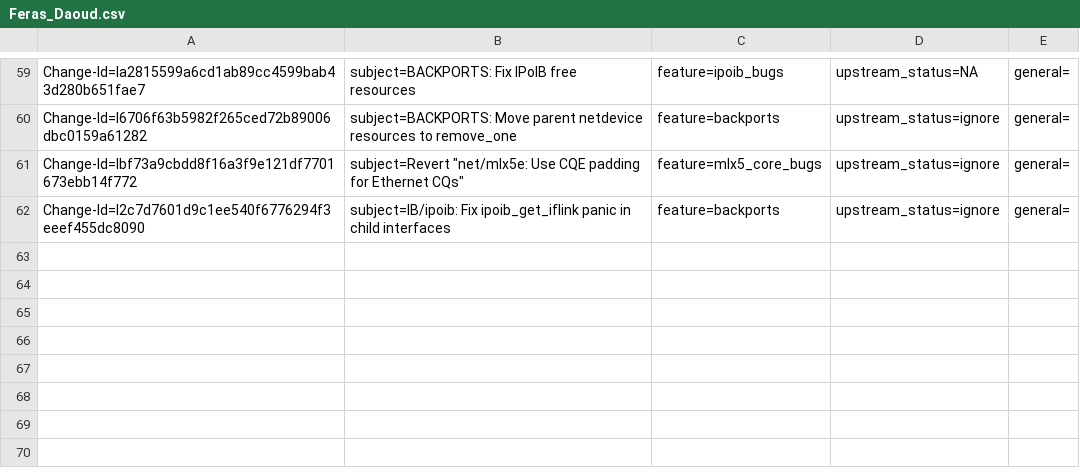
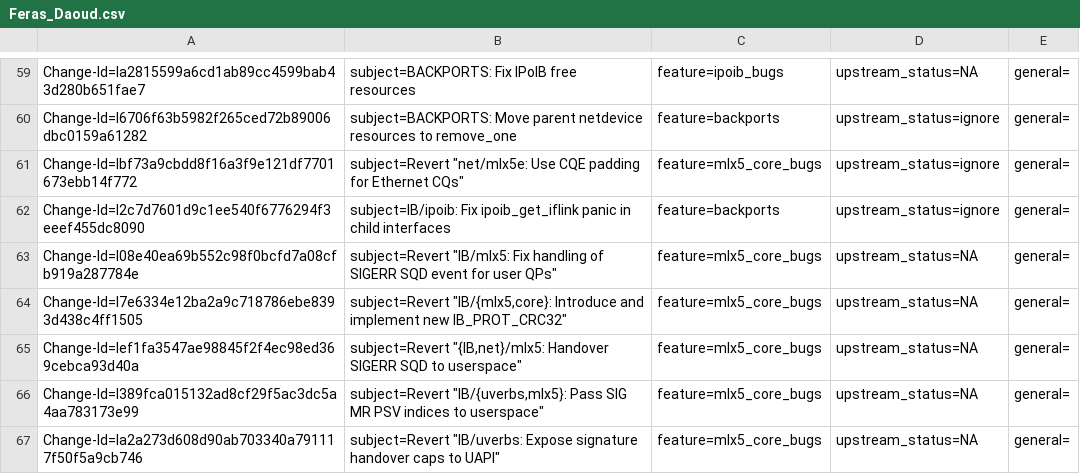
Before and after one commit to Shun-Hao/mlnx-ofa_kernel-4.6-1.0.1.1-rhel7.3, a CSV file: metadata/Feras_Daoud.csv, drawn as a sheet; only a part is shown, gaps mark what is left out; the diff names each change by its address in the sheet, - before the commit and + after, or states it on an @@ line.

Commit message:
Revert "IB/uverbs: Expose signature handover caps to UAPI"
This reverts commit d8114108a3686bd4661197772dc21e9743c7a5e8.

Issue: 1713053
Change-Id: Ia2a273d608d90ab703340a791117f50f5a9cb746
Signed-off-by: Feras Daoud <ferasda@mellanox.com>

```diff
--- a/metadata/Feras_Daoud.csv
+++ b/metadata/Feras_Daoud.csv
+row 63: Change-Id=I08e40ea69b552c98f0bcfd7a08cfb919a287784e | subject=Revert "IB/mlx5: Fix handling of SIGERR SQD event for user QPs" | feature=mlx5_core_bugs | upstream_status=NA | general=
+row 64: Change-Id=I7e6334e12ba2a9c718786ebe8393d438c4ff1505 | subject=Revert "IB/{mlx5,core}: Introduce and implement new IB_PROT_CRC32" | feature=mlx5_core_bugs | upstream_status=NA | general=
+row 65: Change-Id=Ief1fa3547ae98845f2f4ec98ed369cebca93d40a | subject=Revert "{IB,net}/mlx5: Handover SIGERR SQD to userspace" | feature=mlx5_core_bugs | upstream_status=NA | general=
+row 66: Change-Id=I389fca015132ad8cf29f5ac3dc5a4aa783173e99 | subject=Revert "IB/{uverbs,mlx5}: Pass SIG MR PSV indices to userspace" | feature=mlx5_core_bugs | upstream_status=NA | general=
+row 67: Change-Id=Ia2a273d608d90ab703340a791117f50f5a9cb746 | subject=Revert "IB/uverbs: Expose signature handover caps to UAPI" | feature=mlx5_core_bugs | upstream_status=NA | general=
```
Also changed, not shown: metadata/Artemy_Kovalyov.csv, metadata/Sergey_Gorenko.csv, 5 other files.
